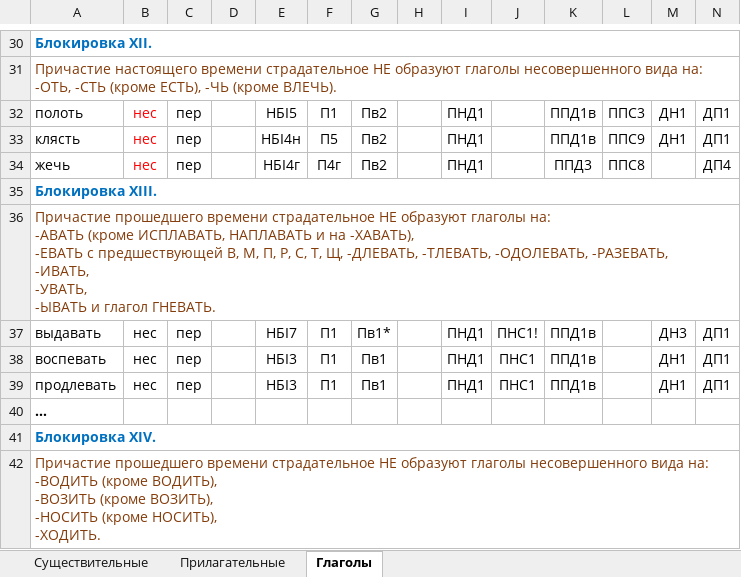
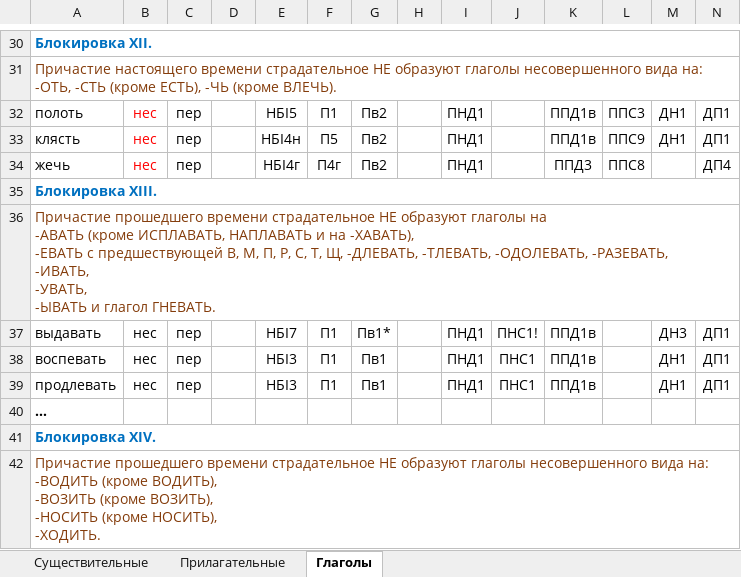
Before and after one commit to Aleksey-Voko/Flexer, an Excel workbook: Блокировки.xlsx, sheet Глаголы, drawn as a sheet; only a part is shown, gaps mark what is left out; values as stored, in another font and other column widths than the file's, no borders; ↵ is a line break in a cell; the diff names each change by its address in the sheet, - before the commit and + after, or states it on an @@ line.

```diff
--- a/Блокировки.xlsx (sheet Глаголы)
+++ b/Блокировки.xlsx (sheet Глаголы)
-A36: …образуют глаголы на: ↵ -АВАТЬ (кроме…
+A36: …образуют глаголы на ↵ -АВАТЬ (кроме…
```
Also changed, not shown: 1 other file.
